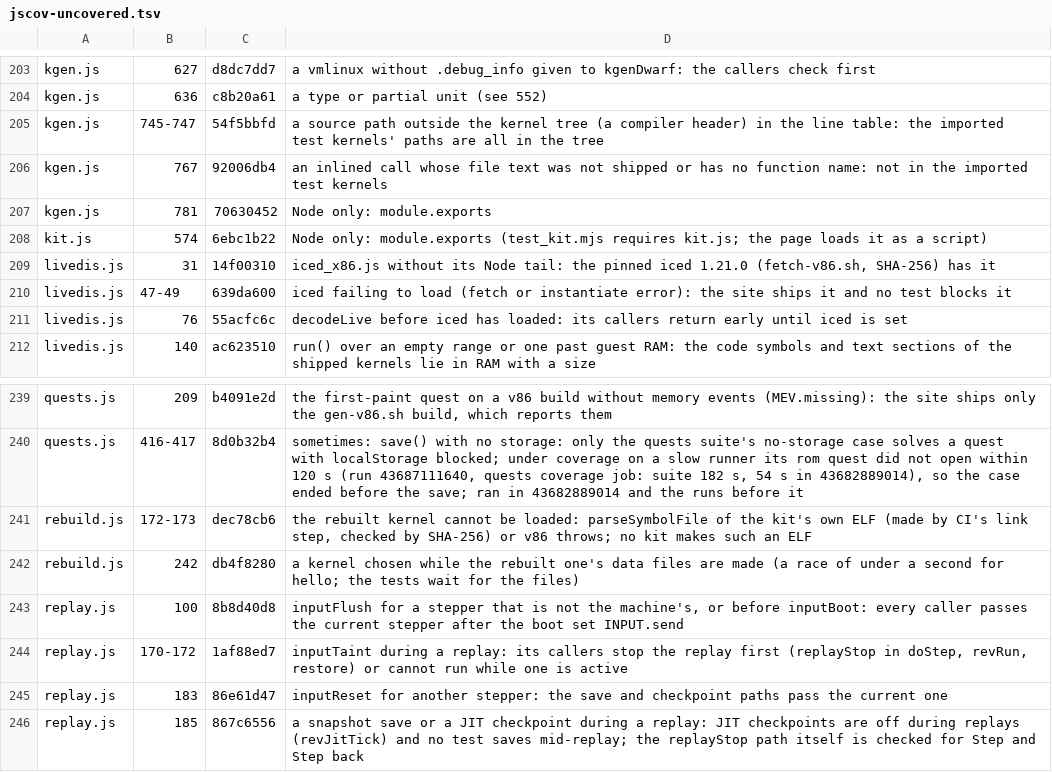
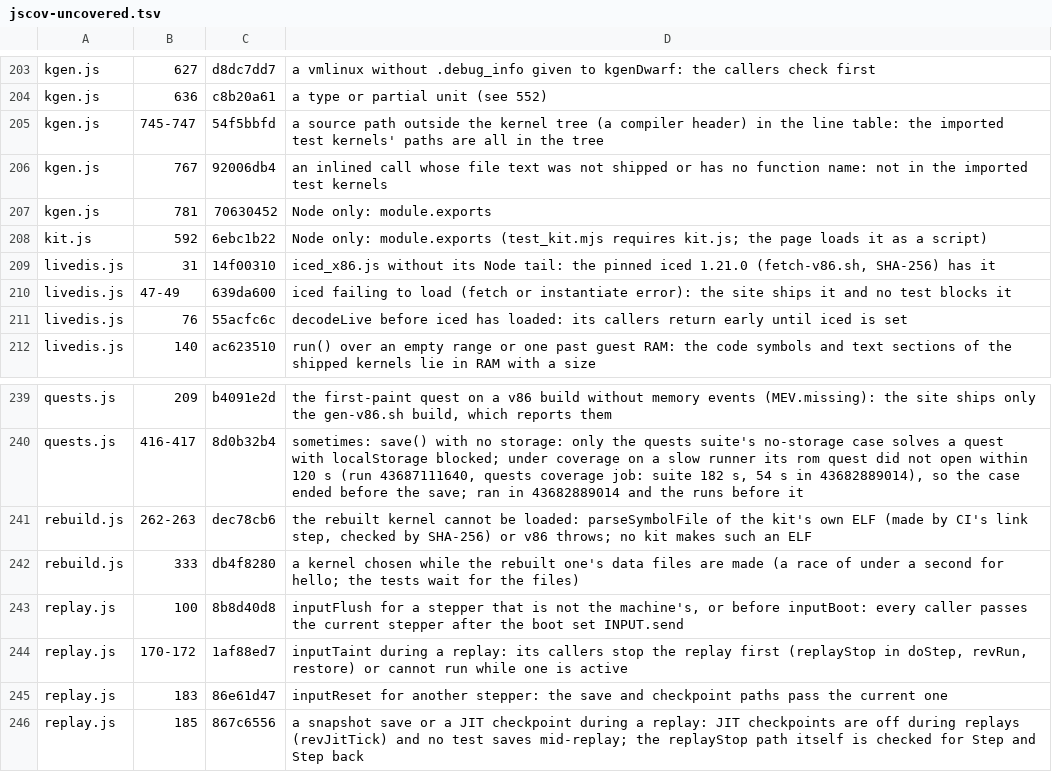
Before and after one commit to d33tah/minimal-kernel-build, a TSV file: site/jscov-uncovered.tsv, drawn as a sheet; only a part is shown, gaps mark what is left out.

```diff
--- a/site/jscov-uncovered.tsv
+++ b/site/jscov-uncovered.tsv
@@ -207,3 +207,3 @@ kgen.js	767	92006db4	an inlined call whose file text was not shipped or has no f
 kgen.js	781	70630452	Node only: module.exports
-kit.js	574	6ebc1b22	Node only: module.exports (test_kit.mjs requires kit.js; the page loads it as a script)
+kit.js	592	6ebc1b22	Node only: module.exports (test_kit.mjs requires kit.js; the page loads it as a script)
 livedis.js	31	14f00310	iced_x86.js without its Node tail: the pinned iced 1.21.0 (fetch-v86.sh, SHA-256) has it
@@ -240,4 +240,4 @@ quests.js	209	b4091e2d	the first-paint quest on a v86 build without memory event
 quests.js	416-417	8d0b32b4	sometimes: save() with no storage: only the quests suite's no-storage case solves a quest with localStorage blocked; under coverage on a slow runner its rom quest did not open within 120 s (run 43687111640, quests coverage job: suite 182 s, 54 s in 43682889014), so the case ended before the save; ran in 43682889014 and the runs before it
-rebuild.js	172-173	dec78cb6	the rebuilt kernel cannot be loaded: parseSymbolFile of the kit's own ELF (made by CI's link step, checked by SHA-256) or v86 throws; no kit makes such an ELF
-rebuild.js	242	db4f8280	a kernel chosen while the rebuilt one's data files are made (a race of under a second for hello; the tests wait for the files)
+rebuild.js	262-263	dec78cb6	the rebuilt kernel cannot be loaded: parseSymbolFile of the kit's own ELF (made by CI's link step, checked by SHA-256) or v86 throws; no kit makes such an ELF
+rebuild.js	333	db4f8280	a kernel chosen while the rebuilt one's data files are made (a race of under a second for hello; the tests wait for the files)
 replay.js	100	8b8d40d8	inputFlush for a stepper that is not the machine's, or before inputBoot: every caller passes the current stepper after the boot set INPUT.send
```
Also changed, not shown: 7 other files.
